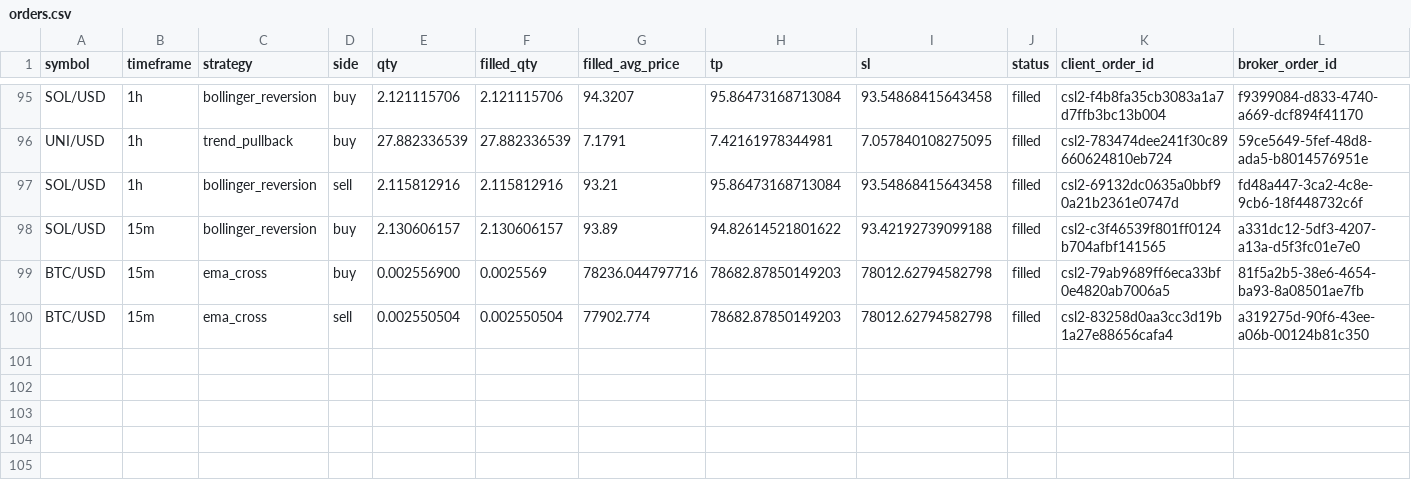
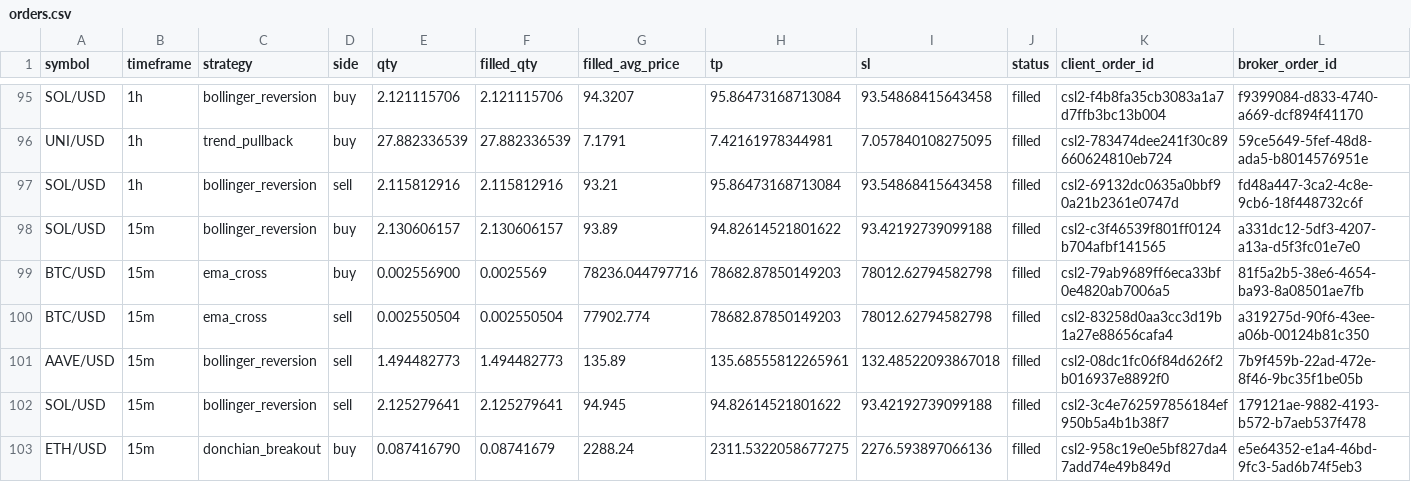
Before and after one commit to Rand0mUs3r-afk/CryptoStrategyLab, a CSV file: orders.csv, drawn as a sheet; only a part is shown, gaps mark what is left out; rows hold the shown columns only; the diff names each change by its address in the sheet, - before the commit and + after, or states it on an @@ line.

```diff
--- a/orders.csv
+++ b/orders.csv
+row 101: AAVE/USD | 15m | bollinger_reversion | sell | 1.494482773 | 1.494482773 | 135.89 | 135.68555812265961 | 132.48522093867018 | filled | csl2-08dc1fc06f84d626f2b016937e8892f0 | 7b9f459b-22ad-472e-8f46-9bc35f1be05b
+row 102: SOL/USD | 15m | bollinger_reversion | sell | 2.125279641 | 2.125279641 | 94.945 | 94.82614521801622 | 93.42192739099188 | filled | csl2-3c4e762597856184ef950b5a4b1b38f7 | 179121ae-9882-4193-b572-b7aeb537f478
+row 103: ETH/USD | 15m | donchian_breakout | buy | 0.087416790 | 0.08741679 | 2288.24 | 2311.5322058677275 | 2276.593897066136 | filled | csl2-958c19e0e5bf827da47add74e49b849d | e5e64352-e1a4-46bd-9fc3-5ad6b74f5eb3
```
Also changed, not shown: closed_trades.csv, open_positions.csv, 10 other files.
